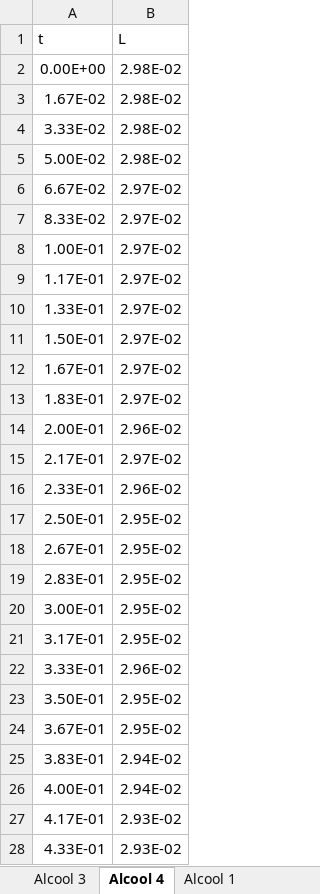
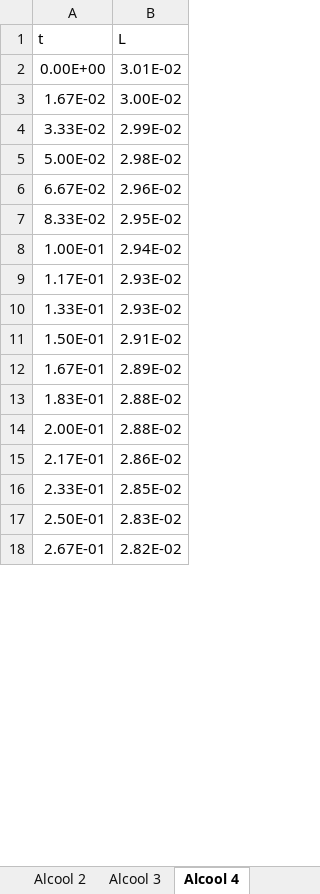
Before and after one commit to GNeulaender/cheerios-effect-dash, an Excel workbook: data/dados-videos.xlsx, sheet Alcool 4, drawn as a sheet; only a part is shown; values as stored, in another font and other column widths than the file's, no borders; removed rows and columns are numbered as before the commit, all else as after; the diff covers the shown part only; the diff names each change by its address in the sheet, - before the commit and + after, or states it on an @@ line.

```diff
--- a/data/dados-videos.xlsx (sheet Alcool 4)
+++ b/data/dados-videos.xlsx (sheet Alcool 4)
-B2 (L): 2.98E-02
+B2 (L): 3.01E-02
-B3 (L): 2.98E-02
+B3 (L): 3.00E-02
-B4 (L): 2.98E-02
+B4 (L): 2.99E-02
-B6 (L): 2.97E-02
+B6 (L): 2.96E-02
-B7 (L): 2.97E-02
+B7 (L): 2.95E-02
-B8 (L): 2.97E-02
+B8 (L): 2.94E-02
-B9:B10 (L): 2.97E-02
+B9:B10 (L): 2.93E-02
-B11 (L): 2.97E-02
+B11 (L): 2.91E-02
-B12 (L): 2.97E-02
+B12 (L): 2.89E-02
-B13 (L): 2.97E-02
+B13 (L): 2.88E-02
-B14 (L): 2.96E-02
+B14 (L): 2.88E-02
-B15 (L): 2.97E-02
+B15 (L): 2.86E-02
-B16 (L): 2.96E-02
+B16 (L): 2.85E-02
-B17 (L): 2.95E-02
+B17 (L): 2.83E-02
-B18 (L): 2.95E-02
+B18 (L): 2.82E-02
-row 19: 2.83E-01 | 2.95E-02
-row 20: 3.00E-01 | 2.95E-02
-row 21: 3.17E-01 | 2.95E-02
-row 22: 3.33E-01 | 2.96E-02
-row 23: 3.50E-01 | 2.95E-02
-row 24: 3.67E-01 | 2.95E-02
-row 25: 3.83E-01 | 2.94E-02
-row 26: 4.00E-01 | 2.94E-02
-row 27: 4.17E-01 | 2.93E-02
-row 28: 4.33E-01 | 2.93E-02
```
Also changed, not shown: 45 added rows, 209 removed rows and 63 edited cells elsewhere in this sheet, sheet Alcool 3, sheet Lantejoulas 3, sheet Lantejoulas 5, sheet Alcool 2, sheet Alcool 1, sheet Profundidade 3, 2 more sheets, other sheet tabs, 4 other files.
